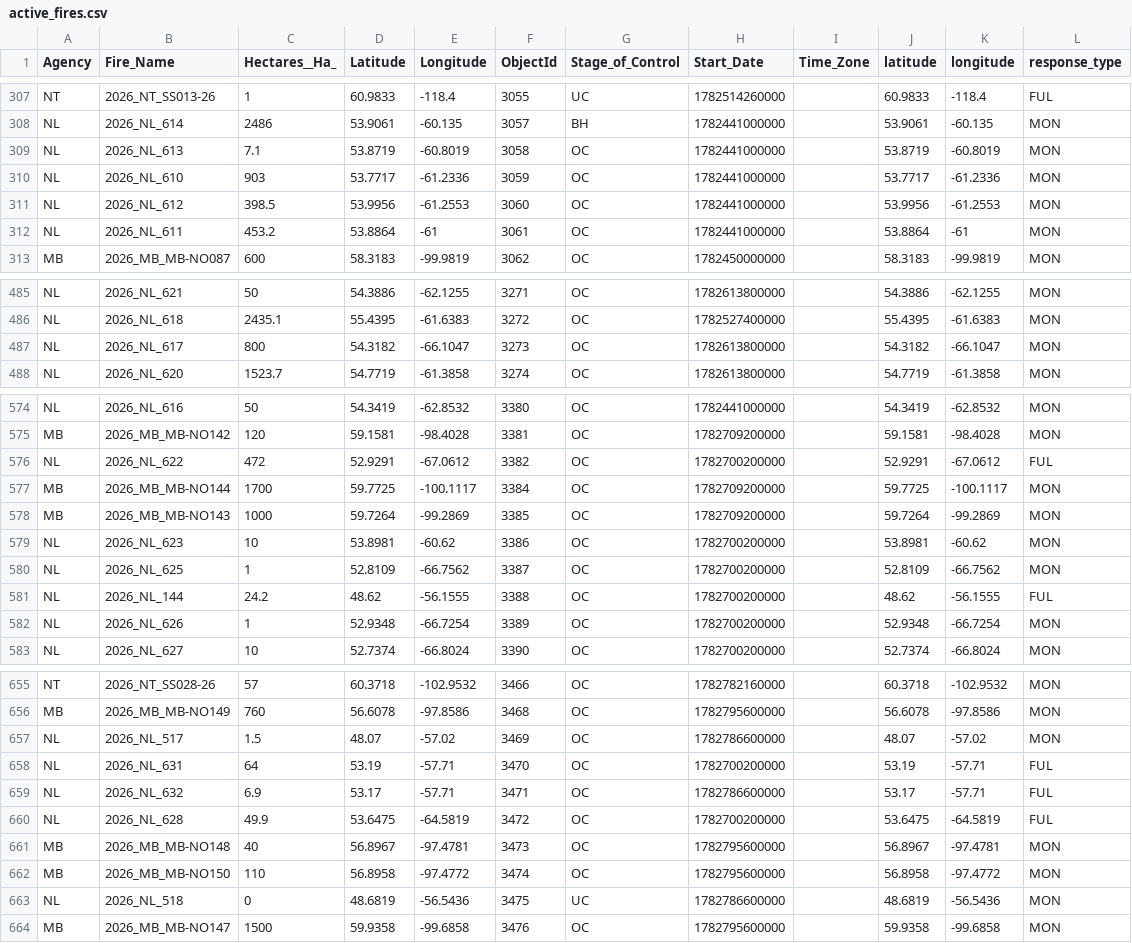
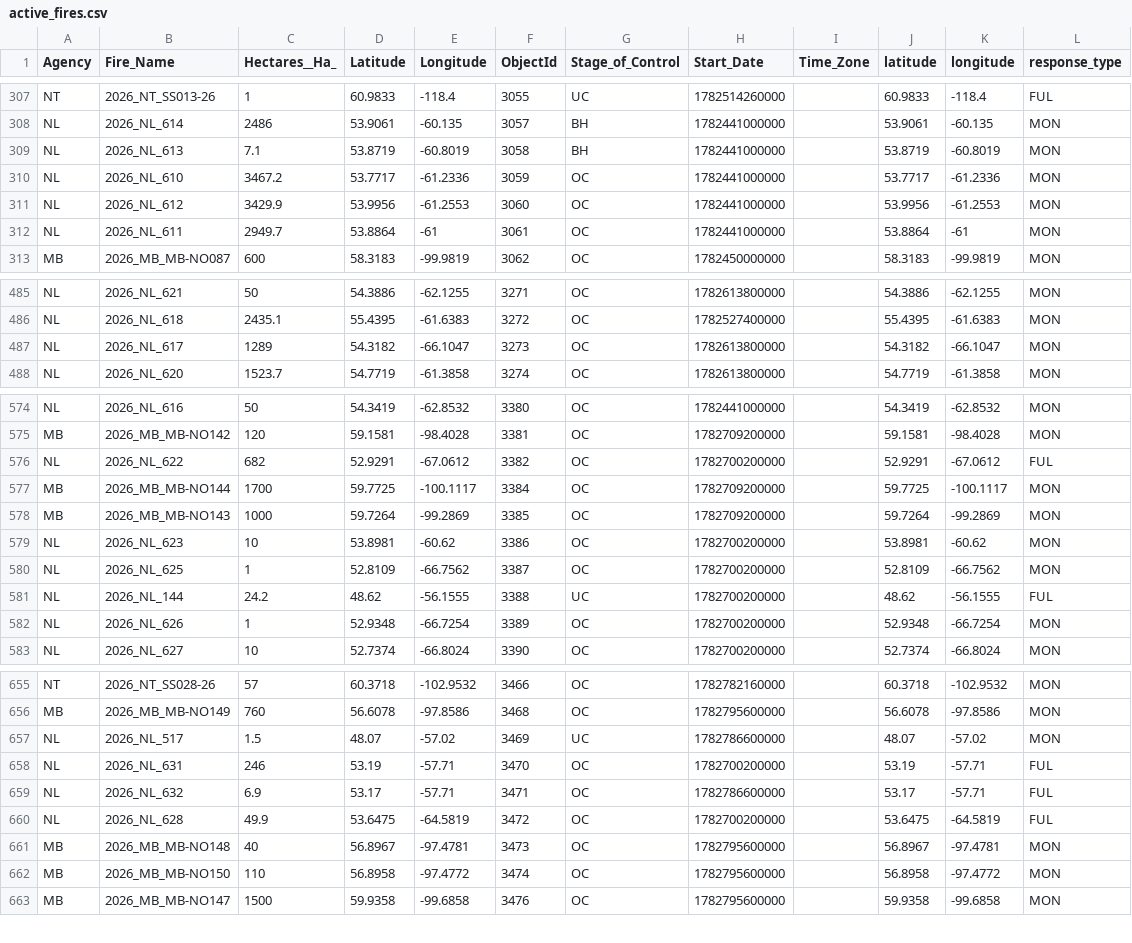
Before and after one commit to romith05/wildfire-dashboard-public, a CSV file: public_dashboard_bundle/data/active_fires.csv, drawn as a sheet; only a part is shown, gaps mark what is left out.

Commit message:
Update public dashboard bundle live_weather_province_current_20260702_121701 20260702T123019Z

```diff
--- a/public_dashboard_bundle/data/active_fires.csv
+++ b/public_dashboard_bundle/data/active_fires.csv
@@ -308,6 +308,6 @@ NT,2026_NT_SS013-26,1,60.9833,-118.4,3055,UC,1782514260000,,60.9833,-118.4,FUL
 NL,2026_NL_614,2486,53.9061,-60.135,3057,BH,1782441000000,,53.9061,-60.135,MON
-NL,2026_NL_613,7.1,53.8719,-60.8019,3058,OC,1782441000000,,53.8719,-60.8019,MON
-NL,2026_NL_610,903,53.7717,-61.2336,3059,OC,1782441000000,,53.7717,-61.2336,MON
-NL,2026_NL_612,398.5,53.9956,-61.2553,3060,OC,1782441000000,,53.9956,-61.2553,MON
-NL,2026_NL_611,453.2,53.8864,-61,3061,OC,1782441000000,,53.8864,-61,MON
+NL,2026_NL_613,7.1,53.8719,-60.8019,3058,BH,1782441000000,,53.8719,-60.8019,MON
+NL,2026_NL_610,3467.2,53.7717,-61.2336,3059,OC,1782441000000,,53.7717,-61.2336,MON
+NL,2026_NL_612,3429.9,53.9956,-61.2553,3060,OC,1782441000000,,53.9956,-61.2553,MON
+NL,2026_NL_611,2949.7,53.8864,-61,3061,OC,1782441000000,,53.8864,-61,MON
 MB,2026_MB_MB-NO087,600,58.3183,-99.9819,3062,OC,1782450000000,,58.3183,-99.9819,MON
@@ -486,3 +486,3 @@ NL,2026_NL_621,50,54.3886,-62.1255,3271,OC,1782613800000,,54.3886,-62.1255,MON
 NL,2026_NL_618,2435.1,55.4395,-61.6383,3272,OC,1782527400000,,55.4395,-61.6383,MON
-NL,2026_NL_617,800,54.3182,-66.1047,3273,OC,1782613800000,,54.3182,-66.1047,MON
+NL,2026_NL_617,1289,54.3182,-66.1047,3273,OC,1782613800000,,54.3182,-66.1047,MON
 NL,2026_NL_620,1523.7,54.7719,-61.3858,3274,OC,1782613800000,,54.7719,-61.3858,MON
@@ -575,3 +575,3 @@ NL,2026_NL_616,50,54.3419,-62.8532,3380,OC,1782441000000,,54.3419,-62.8532,MON
 MB,2026_MB_MB-NO142,120,59.1581,-98.4028,3381,OC,1782709200000,,59.1581,-98.4028,MON
-NL,2026_NL_622,472,52.9291,-67.0612,3382,OC,1782700200000,,52.9291,-67.0612,FUL
+NL,2026_NL_622,682,52.9291,-67.0612,3382,OC,1782700200000,,52.9291,-67.0612,FUL
 MB,2026_MB_MB-NO144,1700,59.7725,-100.1117,3384,OC,1782709200000,,59.7725,-100.1117,MON
@@ -580,3 +580,3 @@ NL,2026_NL_623,10,53.8981,-60.62,3386,OC,1782700200000,,53.8981,-60.62,MON
 NL,2026_NL_625,1,52.8109,-66.7562,3387,OC,1782700200000,,52.8109,-66.7562,MON
-NL,2026_NL_144,24.2,48.62,-56.1555,3388,OC,1782700200000,,48.62,-56.1555,FUL
+NL,2026_NL_144,24.2,48.62,-56.1555,3388,UC,1782700200000,,48.62,-56.1555,FUL
 NL,2026_NL_626,1,52.9348,-66.7254,3389,OC,1782700200000,,52.9348,-66.7254,MON
@@ -656,4 +656,4 @@ NT,2026_NT_SS028-26,57,60.3718,-102.9532,3466,OC,1782782160000,,60.3718,-102.953
 MB,2026_MB_MB-NO149,760,56.6078,-97.8586,3468,OC,1782795600000,,56.6078,-97.8586,MON
-NL,2026_NL_517,1.5,48.07,-57.02,3469,OC,1782786600000,,48.07,-57.02,MON
-NL,2026_NL_631,64,53.19,-57.71,3470,OC,1782700200000,,53.19,-57.71,FUL
+NL,2026_NL_517,1.5,48.07,-57.02,3469,UC,1782786600000,,48.07,-57.02,MON
+NL,2026_NL_631,246,53.19,-57.71,3470,OC,1782700200000,,53.19,-57.71,FUL
 NL,2026_NL_632,6.9,53.17,-57.71,3471,OC,1782786600000,,53.17,-57.71,FUL
@@ -662,3 +662,2 @@ MB,2026_MB_MB-NO148,40,56.8967,-97.4781,3473,OC,1782795600000,,56.8967,-97.4781,
 MB,2026_MB_MB-NO150,110,56.8958,-97.4772,3474,OC,1782795600000,,56.8958,-97.4772,MON
-NL,2026_NL_518,0,48.6819,-56.5436,3475,UC,1782786600000,,48.6819,-56.5436,MON
 MB,2026_MB_MB-NO147,1500,59.9358,-99.6858,3476,OC,1782795600000,,59.9358,-99.6858,MON
```
Also changed, not shown: 10 other files.
